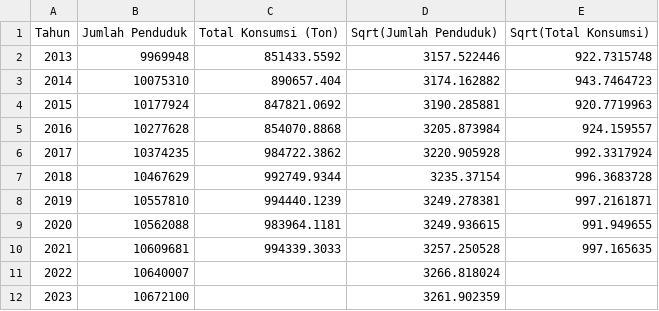
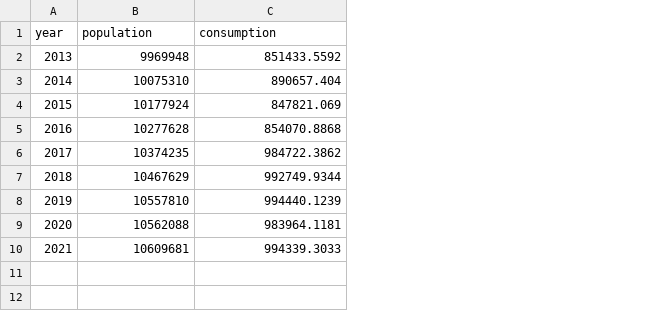
Before and after one commit to seal139/Apps, a CSV file: riceApp/module/data/Proyeksi1.csv, drawn as a sheet; removed rows and columns are numbered as before the commit, all else as after; the diff names each change by its address in the sheet, - before the commit and + after, or states it on an @@ line.

```diff
--- a/riceApp/module/data/Proyeksi1.csv
+++ b/riceApp/module/data/Proyeksi1.csv
-column D, rows 2-10: 3157.522446 | 3174.162882 | 3190.285881 | 3205.873984 | 3220.905928 | 3235.37154 | 3249.278381 | 3249.936615 | 3257.250528
-column E, rows 2-10: 922.7315748 | 943.7464723 | 920.7719963 | 924.159557 | 992.3317924 | 996.3683728 | 997.2161871 | 991.949655 | 997.165635
-row 1: Tahun | Jumlah Penduduk | Total Konsumsi (Ton) | Sqrt(Jumlah Penduduk) | Sqrt(Total Konsumsi)
+row 1: year | population | consumption
-C4: 847821.0692
+C4: 847821.069
-row 11: 2022 | 10640007 |  | 3266.818024
-row 12: 2023 | 10672100 |  | 3261.902359
```
Also changed, not shown: riceApp/module/data/Proyeksi2.csv, 4 other files.
